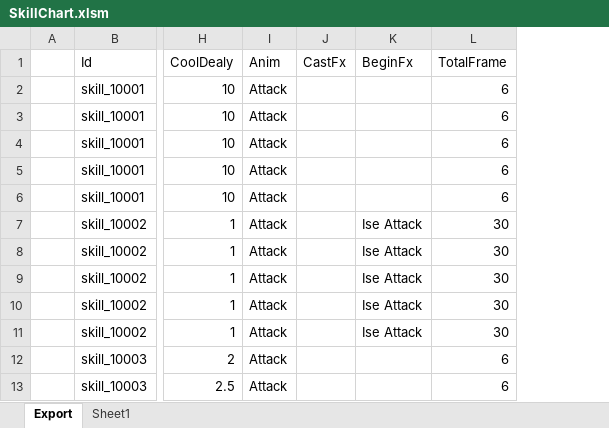
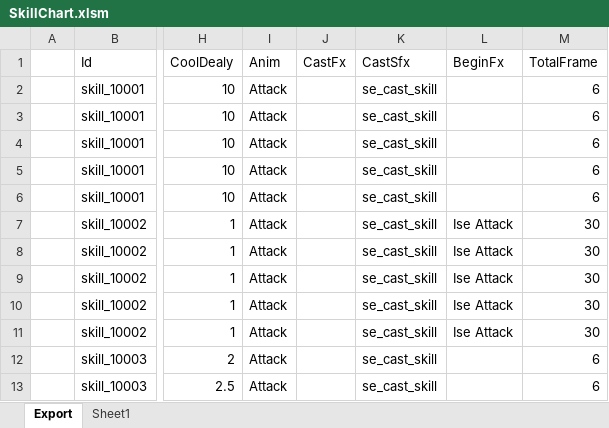
Before and after one commit to BlindBullet/ProjectDF, an Excel workbook: Assets/DataTables~/SkillChart.xlsm, sheet Export, drawn as a sheet; only a part is shown, gaps mark what is left out; values as stored, in another font and other column widths than the file's, no borders; charts and pictures not drawn; the diff names each change by its address in the sheet, - before the commit and + after, or states it on an @@ line.

```diff
--- a/Assets/DataTables~/SkillChart.xlsm (sheet Export)
+++ b/Assets/DataTables~/SkillChart.xlsm (sheet Export)
+column K (CastSfx), rows 2-13: all se_cast_skill
```
Also changed, not shown: charts or pictures, Assets/DataTables~/StageChart.xlsm, 18 other files.
